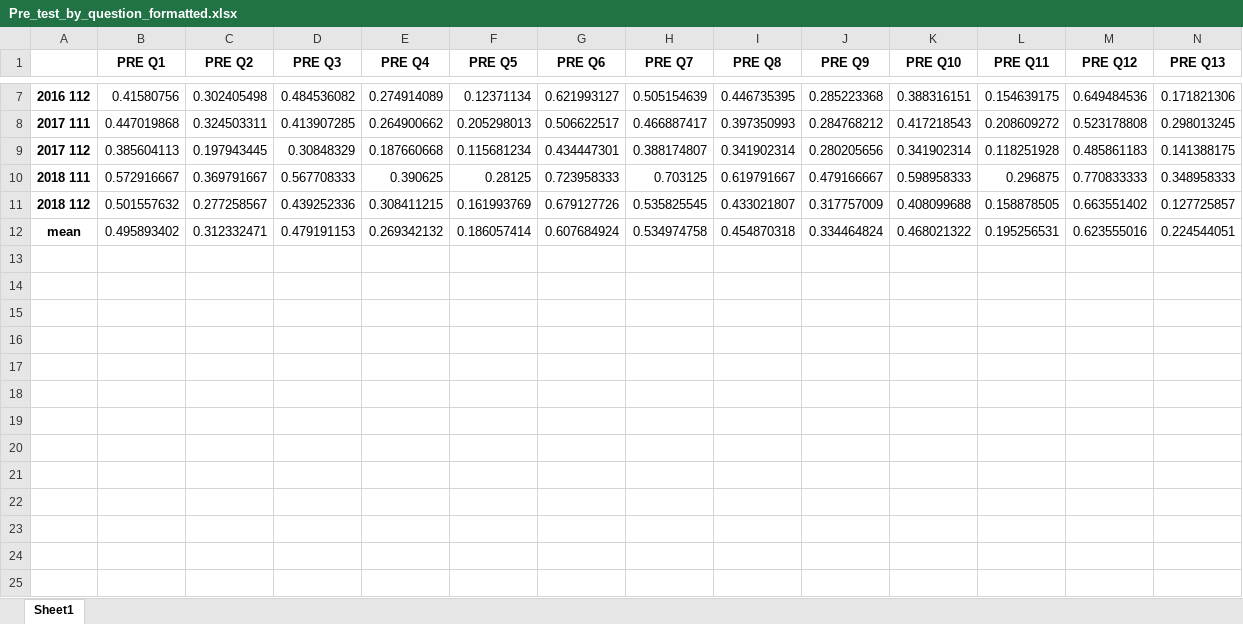
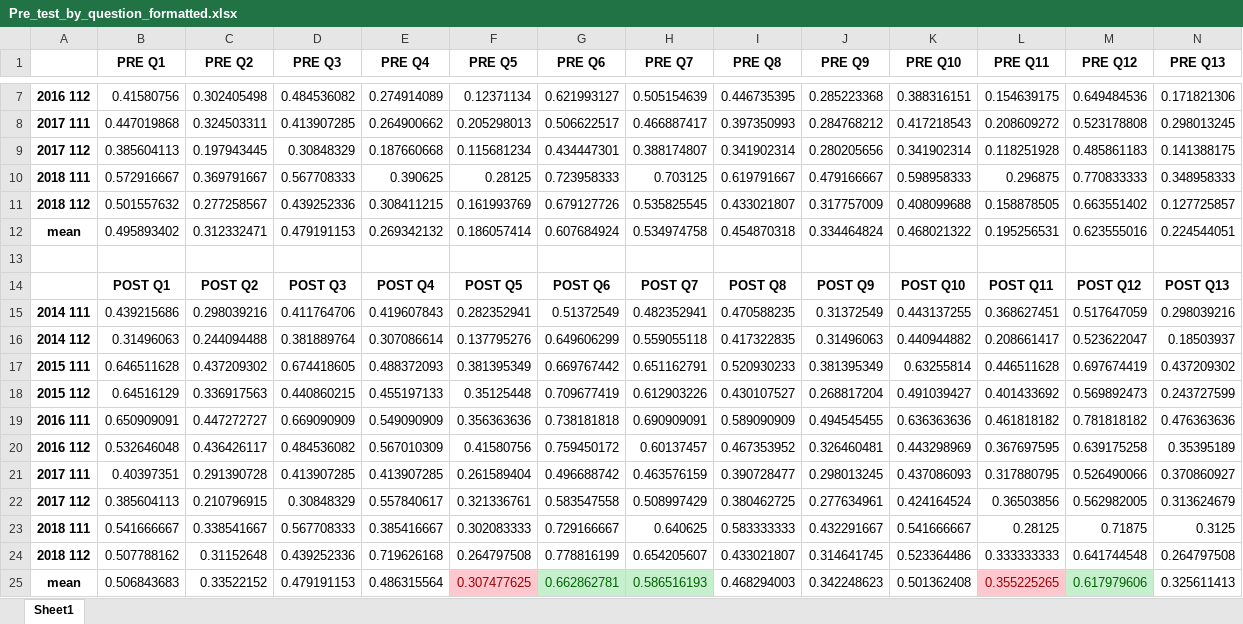
Before and after one commit to maya-patel/Honours-FCI-data, an Excel workbook: Pre_test_by_question_formatted.xlsx, sheet Sheet1, drawn as a sheet; only a part is shown, gaps mark what is left out; values as stored, in another font and other column widths than the file's, no borders; conditional formats not drawn; rows hold the shown columns only; the diff names each change by its address in the sheet, - before the commit and + after, or states it on an @@ line.

Commit message:
add by question

```diff
--- a/Pre_test_by_question_formatted.xlsx (sheet Sheet1)
+++ b/Pre_test_by_question_formatted.xlsx (sheet Sheet1)
+row 13: (empty)
+row 14:  | POST Q1 | POST Q2 | POST Q3 | POST Q4 | POST Q5 | POST Q6 | POST Q7 | POST Q8 | POST Q9 | POST Q10 | POST Q11 | POST Q12 | POST Q13
+row 15: 2014 111 | 0.439215686 | 0.298039216 | 0.411764706 | 0.419607843 | 0.282352941 | 0.51372549 | 0.482352941 | 0.470588235 | 0.31372549 | 0.443137255 | 0.368627451 | 0.517647059 | 0.298039216
+row 16: 2014 112 | 0.31496063 | 0.244094488 | 0.381889764 | 0.307086614 | 0.137795276 | 0.649606299 | 0.559055118 | 0.417322835 | 0.31496063 | 0.440944882 | 0.208661417 | 0.523622047 | 0.18503937
+row 17: 2015 111 | 0.646511628 | 0.437209302 | 0.674418605 | 0.488372093 | 0.381395349 | 0.669767442 | 0.651162791 | 0.520930233 | 0.381395349 | 0.63255814 | 0.446511628 | 0.697674419 | 0.437209302
+row 18: 2015 112 | 0.64516129 | 0.336917563 | 0.440860215 | 0.455197133 | 0.35125448 | 0.709677419 | 0.612903226 | 0.430107527 | 0.268817204 | 0.491039427 | 0.401433692 | 0.569892473 | 0.243727599
+row 19: 2016 111 | 0.650909091 | 0.447272727 | 0.669090909 | 0.549090909 | 0.356363636 | 0.738181818 | 0.690909091 | 0.589090909 | 0.494545455 | 0.636363636 | 0.461818182 | 0.781818182 | 0.476363636
+row 20: 2016 112 | 0.532646048 | 0.436426117 | 0.484536082 | 0.567010309 | 0.41580756 | 0.759450172 | 0.60137457 | 0.467353952 | 0.326460481 | 0.443298969 | 0.367697595 | 0.639175258 | 0.35395189
+row 21: 2017 111 | 0.40397351 | 0.291390728 | 0.413907285 | 0.413907285 | 0.261589404 | 0.496688742 | 0.463576159 | 0.390728477 | 0.298013245 | 0.437086093 | 0.317880795 | 0.526490066 | 0.370860927
+row 22: 2017 112 | 0.385604113 | 0.210796915 | 0.30848329 | 0.557840617 | 0.321336761 | 0.583547558 | 0.508997429 | 0.380462725 | 0.277634961 | 0.424164524 | 0.36503856 | 0.562982005 | 0.313624679
+row 23: 2018 111 | 0.541666667 | 0.338541667 | 0.567708333 | 0.385416667 | 0.302083333 | 0.729166667 | 0.640625 | 0.583333333 | 0.432291667 | 0.541666667 | 0.28125 | 0.71875 | 0.3125
+row 24: 2018 112 | 0.507788162 | 0.31152648 | 0.439252336 | 0.719626168 | 0.264797508 | 0.778816199 | 0.654205607 | 0.433021807 | 0.314641745 | 0.523364486 | 0.333333333 | 0.641744548 | 0.264797508
+row 25: mean | 0.506843683 | 0.33522152 | 0.479191153 | 0.486315564 | 0.307477625 | 0.662862781 | 0.586516193 | 0.468294003 | 0.342248623 | 0.501362408 | 0.355225265 | 0.617979606 | 0.325611413
```
Also changed, not shown: 13 other files.
